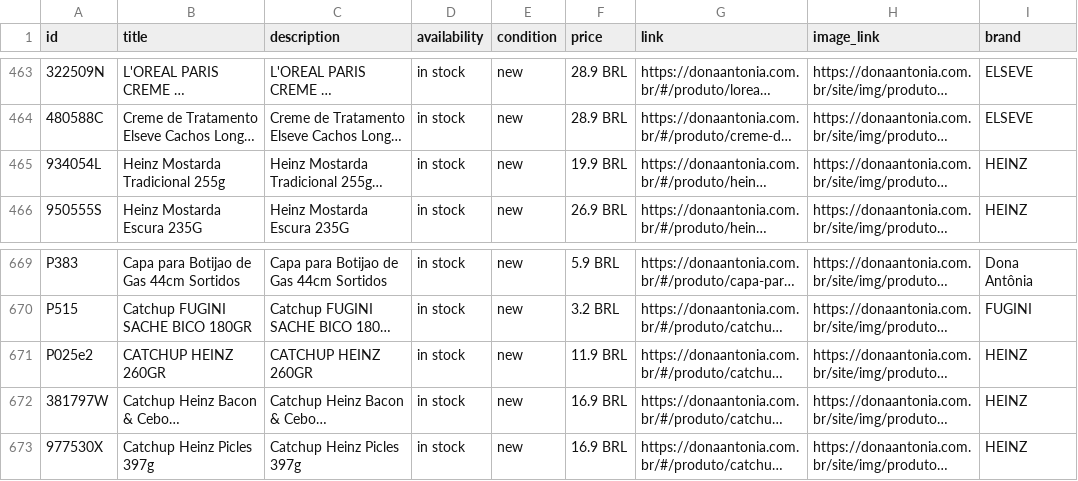
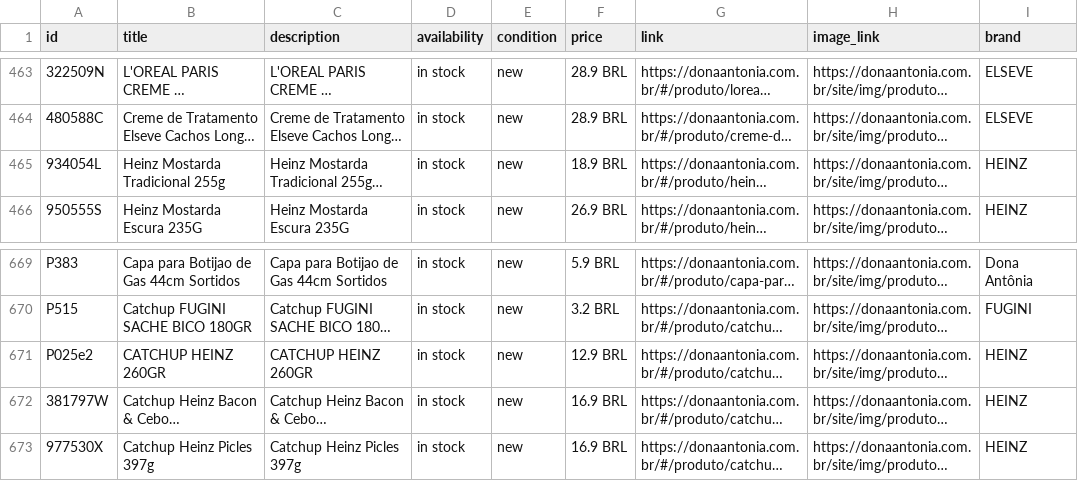
Before and after one commit to osvaldosereia/SUCEDOAN12, a CSV file: site/produtos.csv, drawn as a sheet; only a part is shown, gaps mark what is left out; long unchanged cells end in …; the diff names each change by its address in the sheet, - before the commit and + after, or states it on an @@ line.

Commit message:
PIM: Atualização de Catálogo Meta CSV (Correções aplicadas)

```diff
--- a/site/produtos.csv
+++ b/site/produtos.csv
-F465 (price): 19.9 BRL
+F465 (price): 18.9 BRL
-F671 (price): 11.9 BRL
+F671 (price): 12.9 BRL
```
